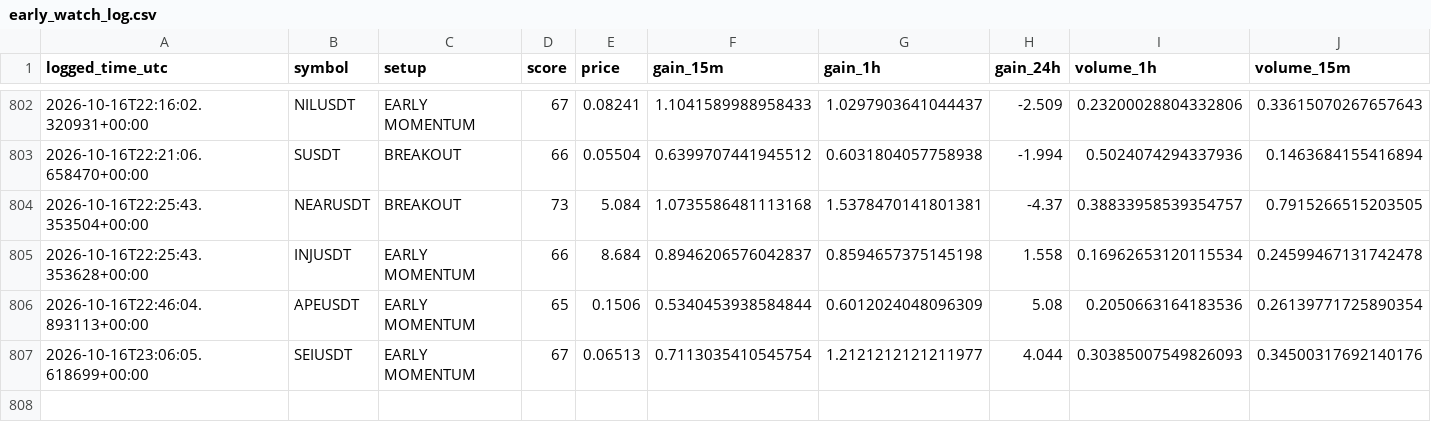
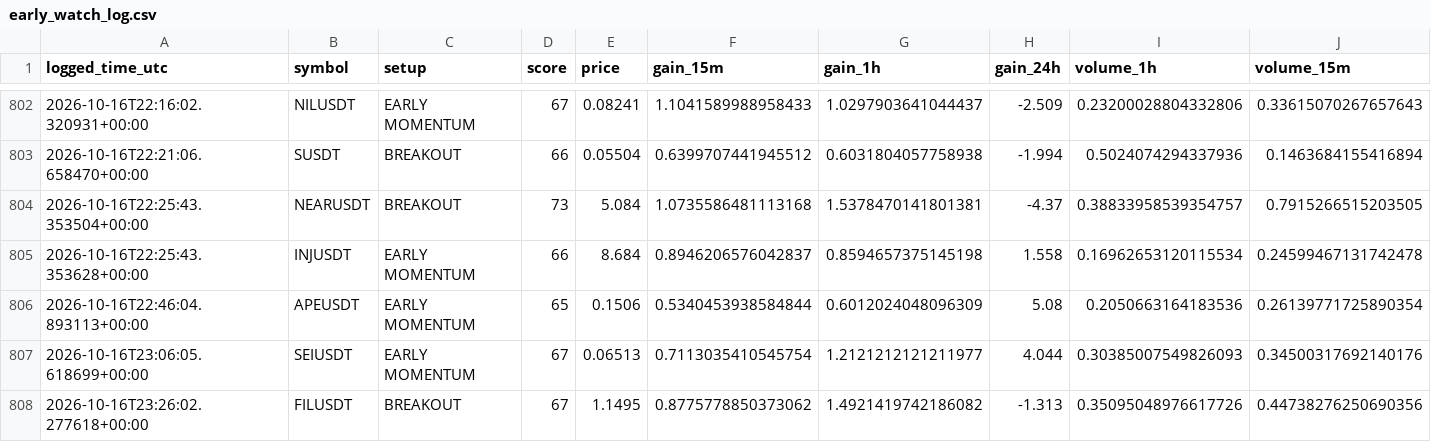
Before and after one commit to islam1977/v3, a CSV file: early_watch_log.csv, drawn as a sheet; only a part is shown, gaps mark what is left out; rows hold the shown columns only; the diff names each change by its address in the sheet, - before the commit and + after, or states it on an @@ line.

```diff
--- a/early_watch_log.csv
+++ b/early_watch_log.csv
+row 808: 2026-10-16T23:26:02.277618+00:00 | FILUSDT | BREAKOUT | 67 | 1.1495 | 0.8775778850373062 | 1.4921419742186082 | -1.313 | 0.35095048976617726 | 0.44738276250690356
```
Also changed, not shown: 2 other files.
